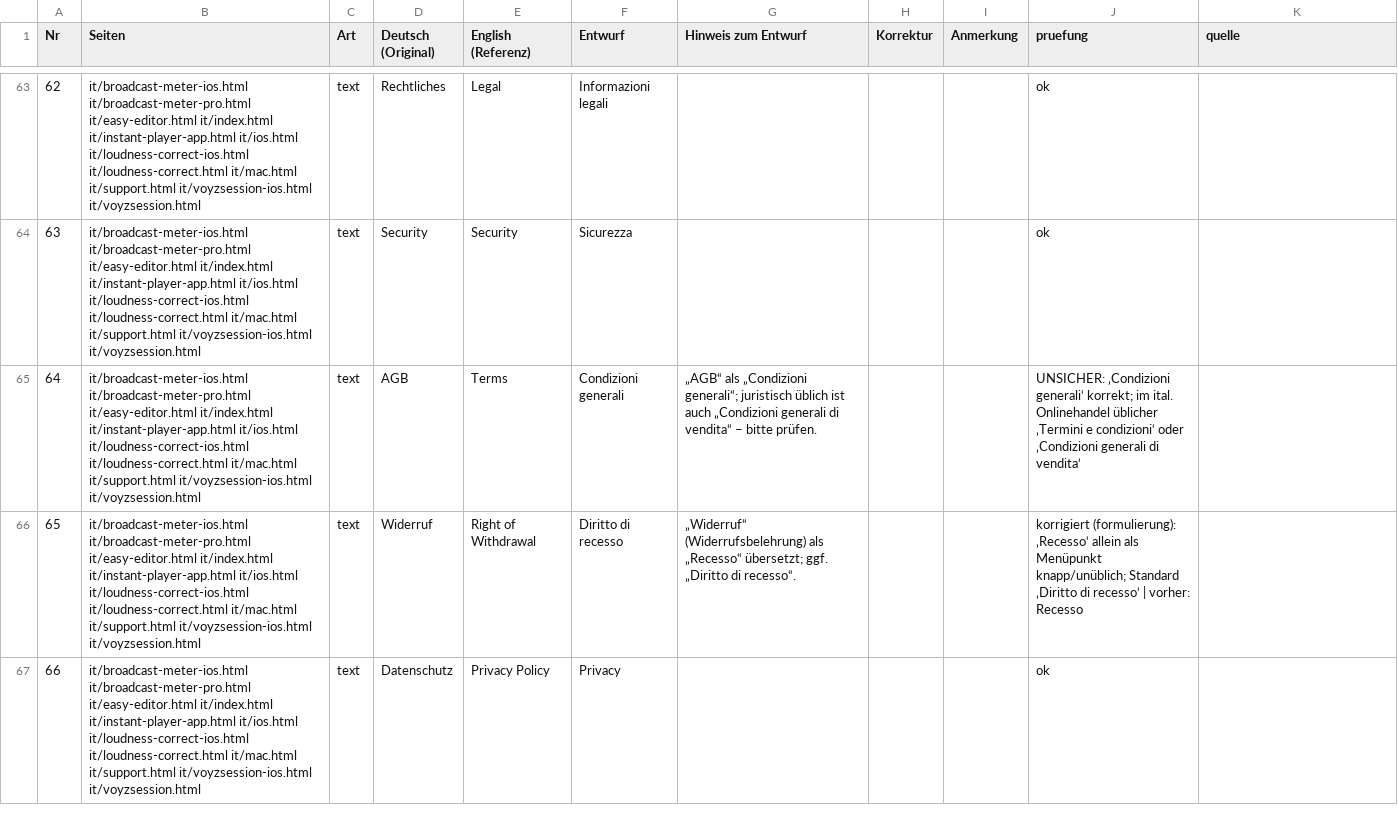
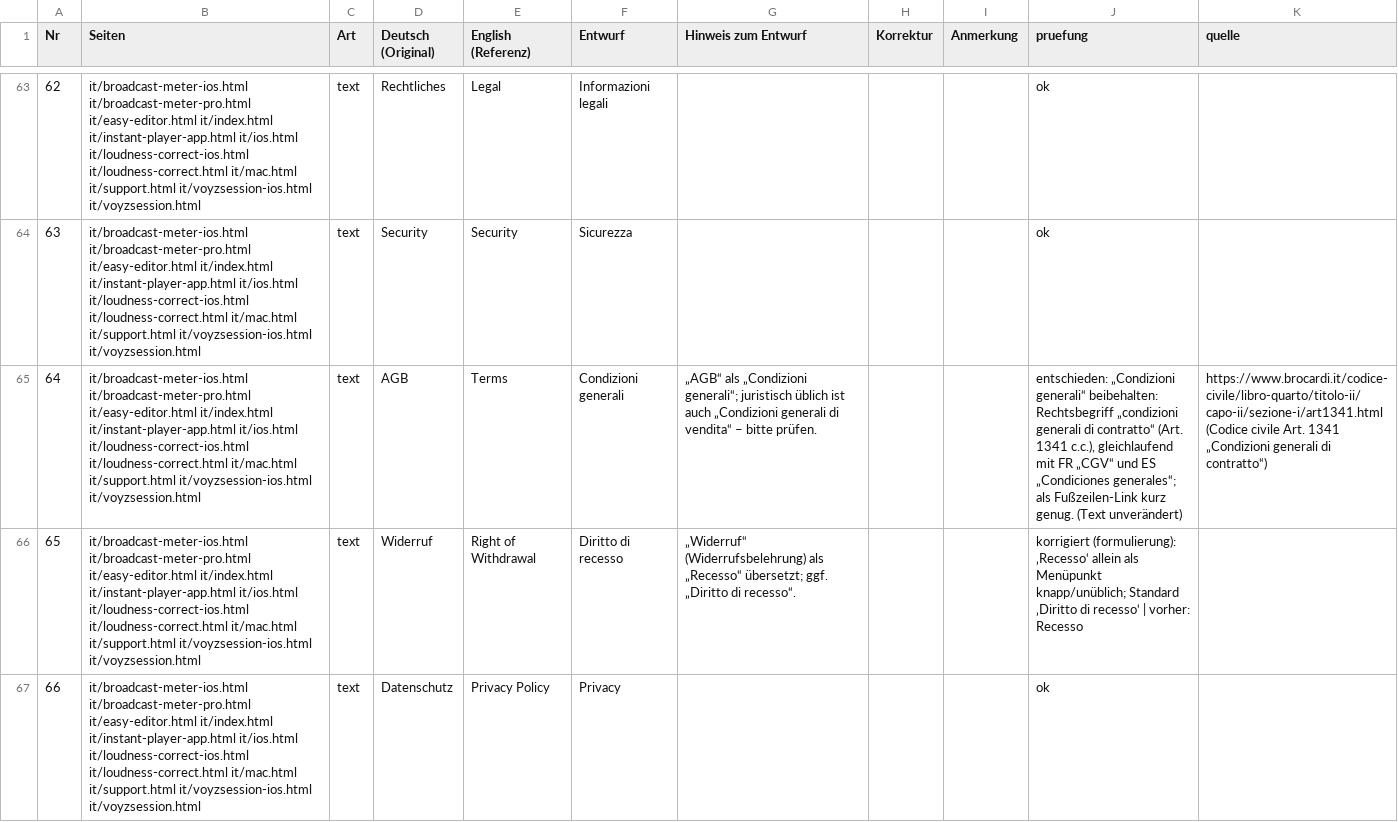
Before and after one commit to SATK-Broadcast-Tools/satk-website, a CSV file: tools/i18n/gegenlesen-it.csv, drawn as a sheet; only a part is shown, gaps mark what is left out; the diff covers the shown part only; the diff names each change by its address in the sheet, - before the commit and + after, or states it on an @@ line.

```diff
--- a/tools/i18n/gegenlesen-it.csv
+++ b/tools/i18n/gegenlesen-it.csv
-J65 (pruefung): UNSICHER: ‚Condizioni generali‘ korrekt; im ital. Onlinehandel üblicher ‚Termini e condizioni‘ oder ‚Condizioni generali di vendita‘
+J65 (pruefung): entschieden: „Condizioni generali“ beibehalten: Rechtsbegriff „condizioni generali di contratto“ (Art. 1341 c.c.), gleichlaufend mit FR „CGV“ und ES „Condiciones generales“; als Fußzeilen-Link kurz genug. (Text unverändert)
-K65 (quelle): (empty)
+K65 (quelle): https://www.brocardi.it/codice-civile/libro-quarto/titolo-ii/capo-ii/sezione-i/art1341.html (Codice civile Art. 1341 „Condizioni generali di contratto“)
```
Also changed, not shown: 59 edited cells elsewhere in this file, tools/i18n/gegenlesen-es.csv, 39 other files.
